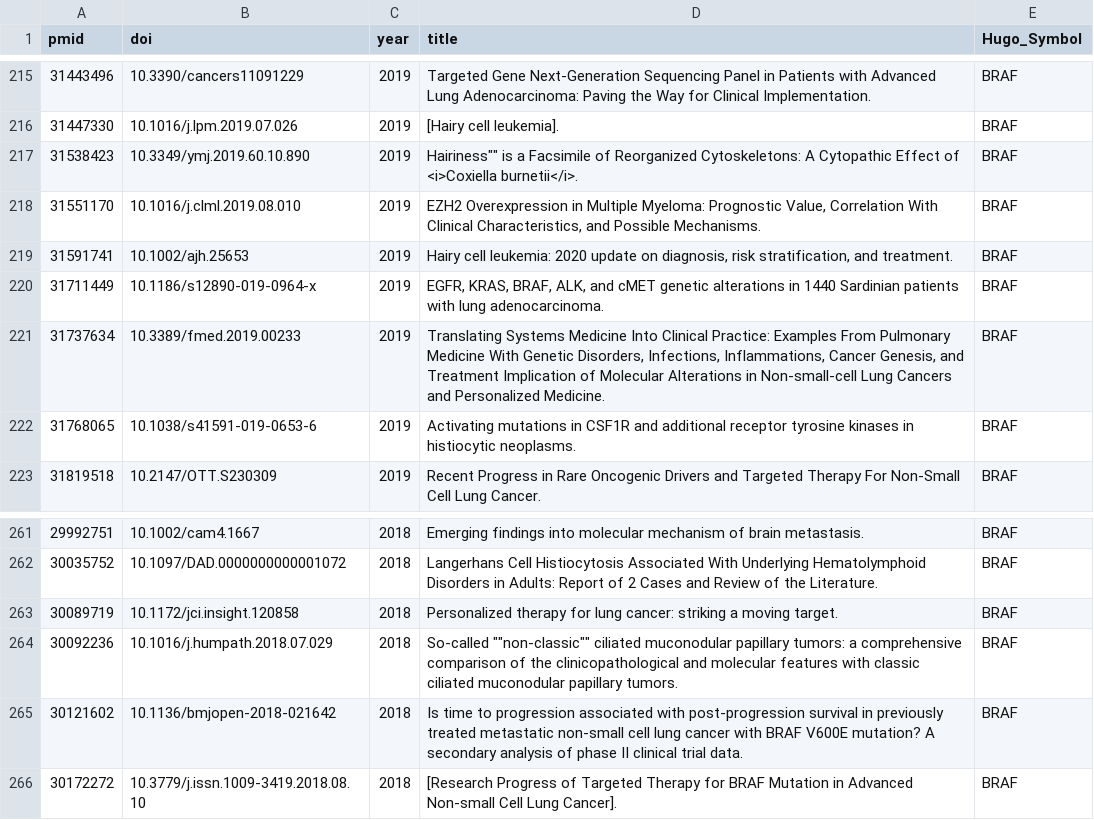
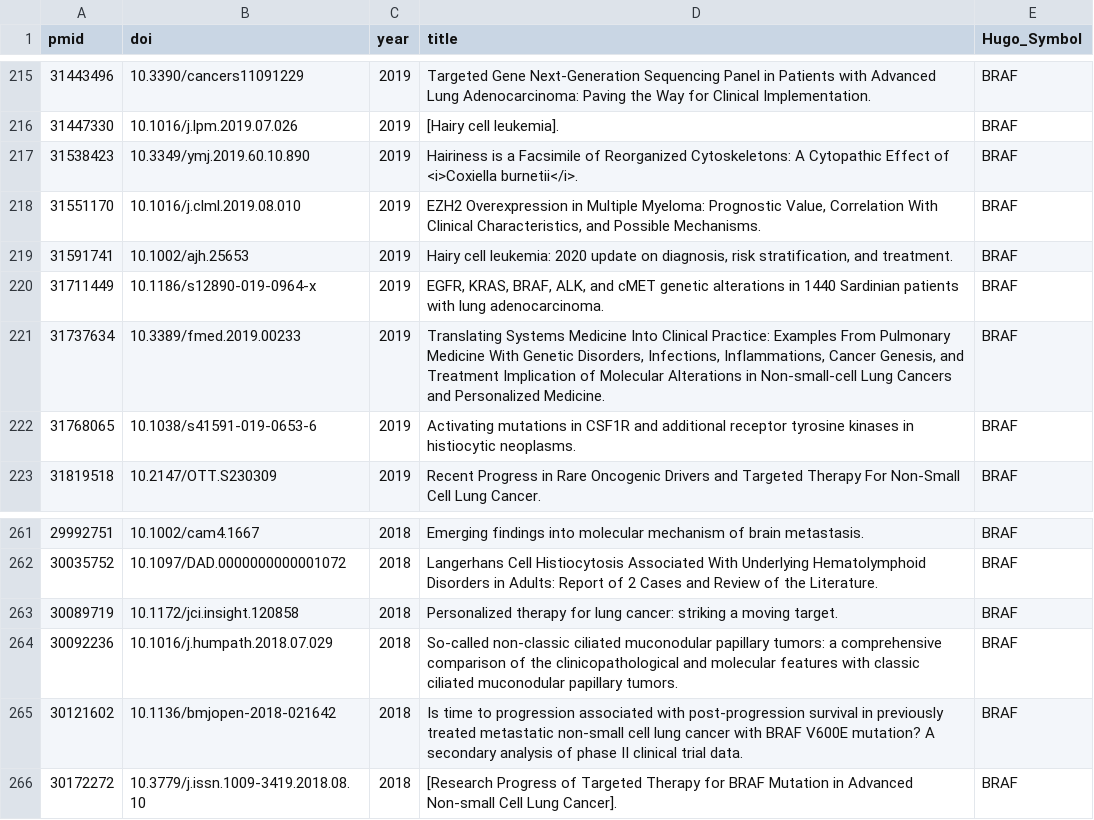
Before and after one commit to morinlab/LLMPP, a TSV file: literature/by_gene/BRAF.tsv, drawn as a sheet; only a part is shown, gaps mark what is left out.

```diff
--- a/literature/by_gene/BRAF.tsv
+++ b/literature/by_gene/BRAF.tsv
@@ -216,3 +216,3 @@ pmid	doi	year	title	Hugo_Symbol
 31447330	10.1016/j.lpm.2019.07.026	2019	[Hairy cell leukemia].	BRAF
-31538423	10.3349/ymj.2019.60.10.890	2019	""Hairiness"" is a Facsimile of Reorganized Cytoskeletons: A Cytopathic Effect of <i>Coxiella burnetii</i>.	BRAF
+31538423	10.3349/ymj.2019.60.10.890	2019	Hairiness is a Facsimile of Reorganized Cytoskeletons: A Cytopathic Effect of <i>Coxiella burnetii</i>.	BRAF
 31551170	10.1016/j.clml.2019.08.010	2019	EZH2 Overexpression in Multiple Myeloma: Prognostic Value, Correlation With Clinical Characteristics, and Possible Mechanisms.	BRAF
@@ -263,3 +263,3 @@ pmid	doi	year	title	Hugo_Symbol
 30089719	10.1172/jci.insight.120858	2018	Personalized therapy for lung cancer: striking a moving target.	BRAF
-30092236	10.1016/j.humpath.2018.07.029	2018	So-called ""non-classic"" ciliated muconodular papillary tumors: a comprehensive comparison of the clinicopathological and molecular features with classic ciliated muconodular papillary tumors.	BRAF
+30092236	10.1016/j.humpath.2018.07.029	2018	So-called non-classic ciliated muconodular papillary tumors: a comprehensive comparison of the clinicopathological and molecular features with classic ciliated muconodular papillary tumors.	BRAF
 30121602	10.1136/bmjopen-2018-021642	2018	Is time to progression associated with post-progression survival in previously treated metastatic non-small cell lung cancer with BRAF V600E mutation? A secondary analysis of phase II clinical trial data.	BRAF
```
Also changed, not shown: literature/by_gene/BCL2.tsv, literature/by_gene/BCL6.tsv, 5 other files.
